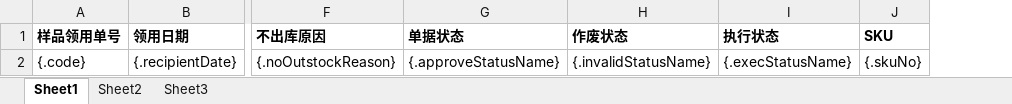
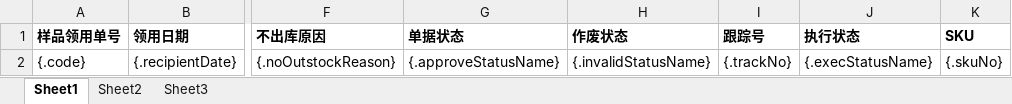
Before and after one commit to quyuzhong1/cloud-erp-backend, an Excel workbook: erp-server/erp-server-file/src/main/resources/excel/wms/sampleRecipient.xlsx, sheet Sheet1, drawn as a sheet; only a part is shown, gaps mark what is left out; values as stored, in another font and other column widths than the file's, no borders; the diff names each change by its address in the sheet, - before the commit and + after, or states it on an @@ line.

```diff
--- a/erp-server/erp-server-file/src/main/resources/excel/wms/sampleRecipient.xlsx (sheet Sheet1)
+++ b/erp-server/erp-server-file/src/main/resources/excel/wms/sampleRecipient.xlsx (sheet Sheet1)
+column I (跟踪号), row 2: {.trackNo}
```
Also changed, not shown: erp-server/erp-server-file/src/main/resources/excel/wms/otherOutstock.xlsx, 2 other files.
